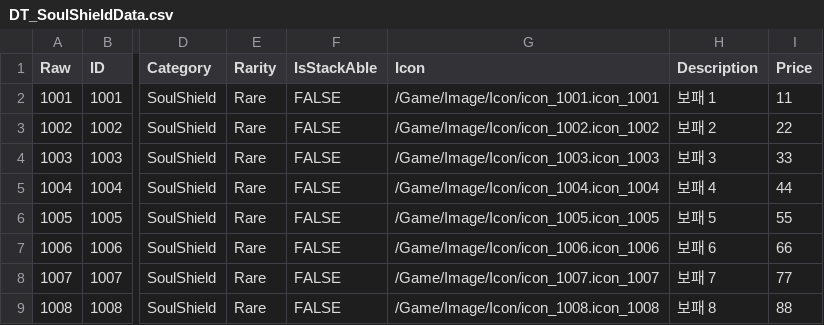
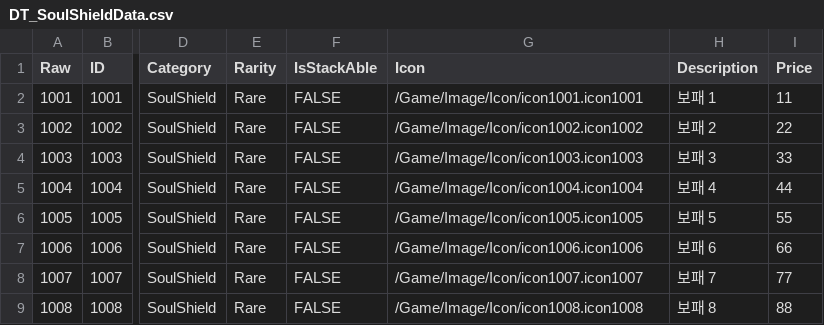
Before and after one commit to Lowmin/Project_BnS, a CSV file: Content/DT_SoulShieldData.csv, drawn as a sheet; only a part is shown, gaps mark what is left out; the diff names each change by its address in the sheet, - before the commit and + after, or states it on an @@ line.

```diff
--- a/Content/DT_SoulShieldData.csv
+++ b/Content/DT_SoulShieldData.csv
-G2 (Icon): /Game/Image/Icon/icon_1001.icon_1001
+G2 (Icon): /Game/Image/Icon/icon1001.icon1001
-G3 (Icon): /Game/Image/Icon/icon_1002.icon_1002
+G3 (Icon): /Game/Image/Icon/icon1002.icon1002
-G4 (Icon): /Game/Image/Icon/icon_1003.icon_1003
+G4 (Icon): /Game/Image/Icon/icon1003.icon1003
-G5 (Icon): /Game/Image/Icon/icon_1004.icon_1004
+G5 (Icon): /Game/Image/Icon/icon1004.icon1004
-G6 (Icon): /Game/Image/Icon/icon_1005.icon_1005
+G6 (Icon): /Game/Image/Icon/icon1005.icon1005
-G7 (Icon): /Game/Image/Icon/icon_1006.icon_1006
+G7 (Icon): /Game/Image/Icon/icon1006.icon1006
-G8 (Icon): /Game/Image/Icon/icon_1007.icon_1007
+G8 (Icon): /Game/Image/Icon/icon1007.icon1007
-G9 (Icon): /Game/Image/Icon/icon_1008.icon_1008
+G9 (Icon): /Game/Image/Icon/icon1008.icon1008
```
Also changed, not shown: 56 other files.
